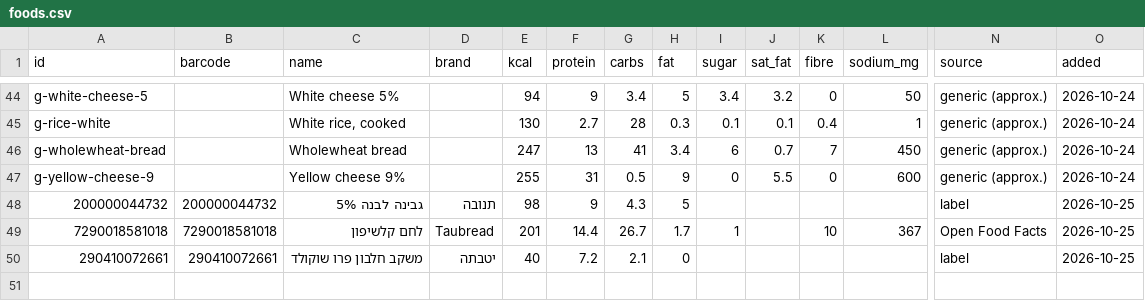
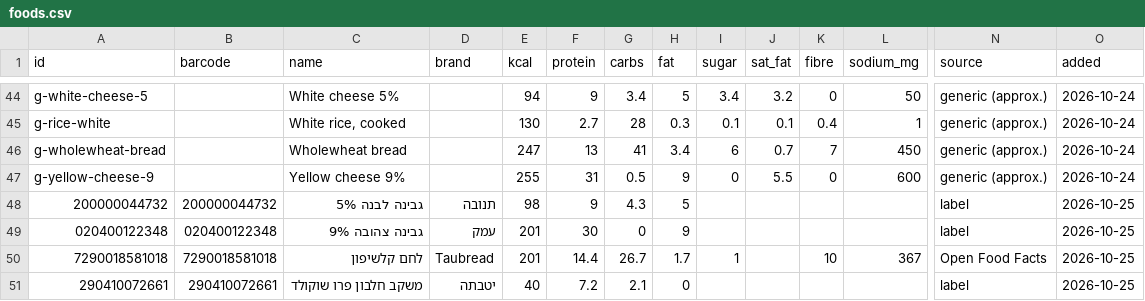
Before and after one commit to guytamar96-gt/food-scanner, a CSV file: foods.csv, drawn as a sheet; only a part is shown, gaps mark what is left out; rows hold the shown columns only; the diff names each change by its address in the sheet, - before the commit and + after, or states it on an @@ line.

Commit message:
Add גבינה צהובה 9%

```diff
--- a/foods.csv
+++ b/foods.csv
+row 49: 020400122348 | 020400122348 | גבינה צהובה 9% | עמק | 201 | 30 | 0 | 9 |  |  |  |  | label | 2026-10-25
```
